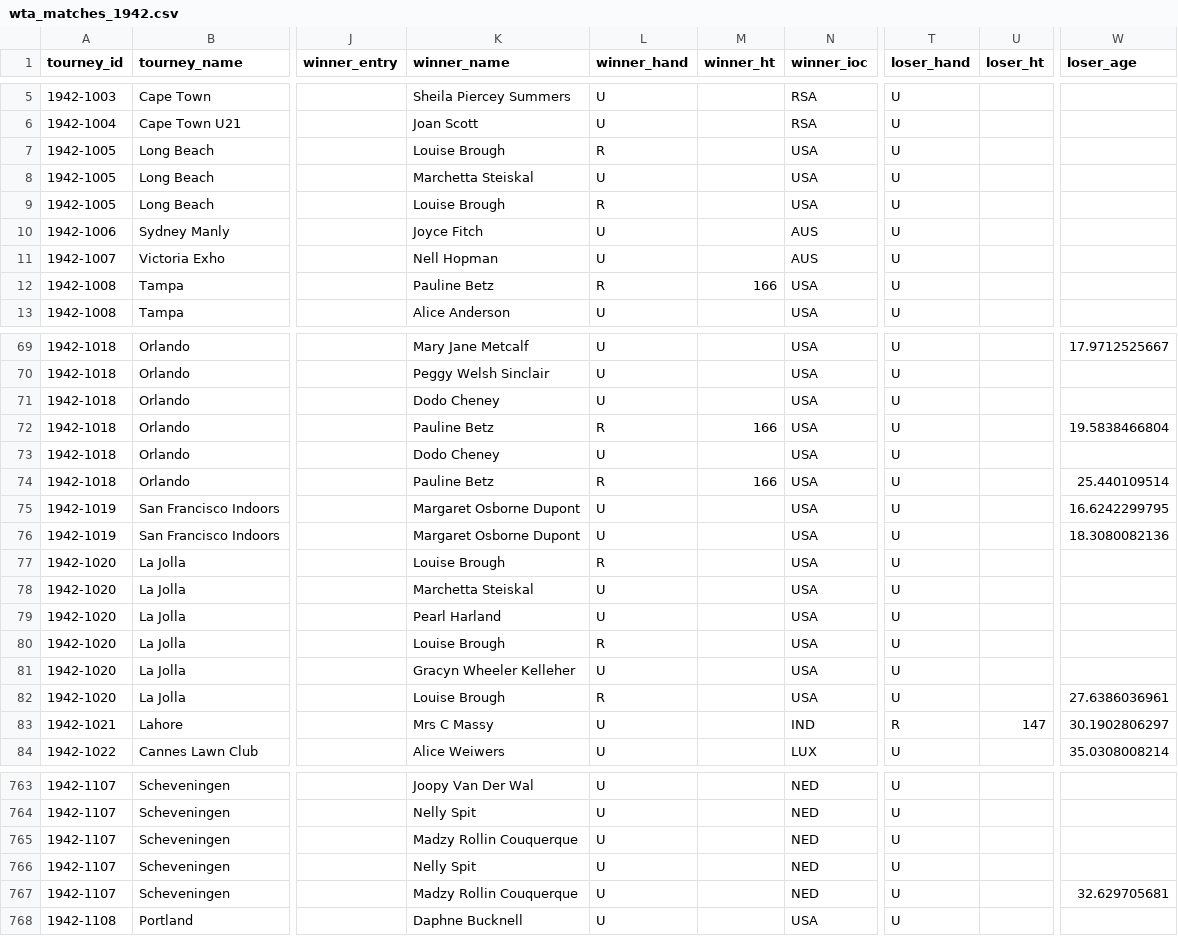
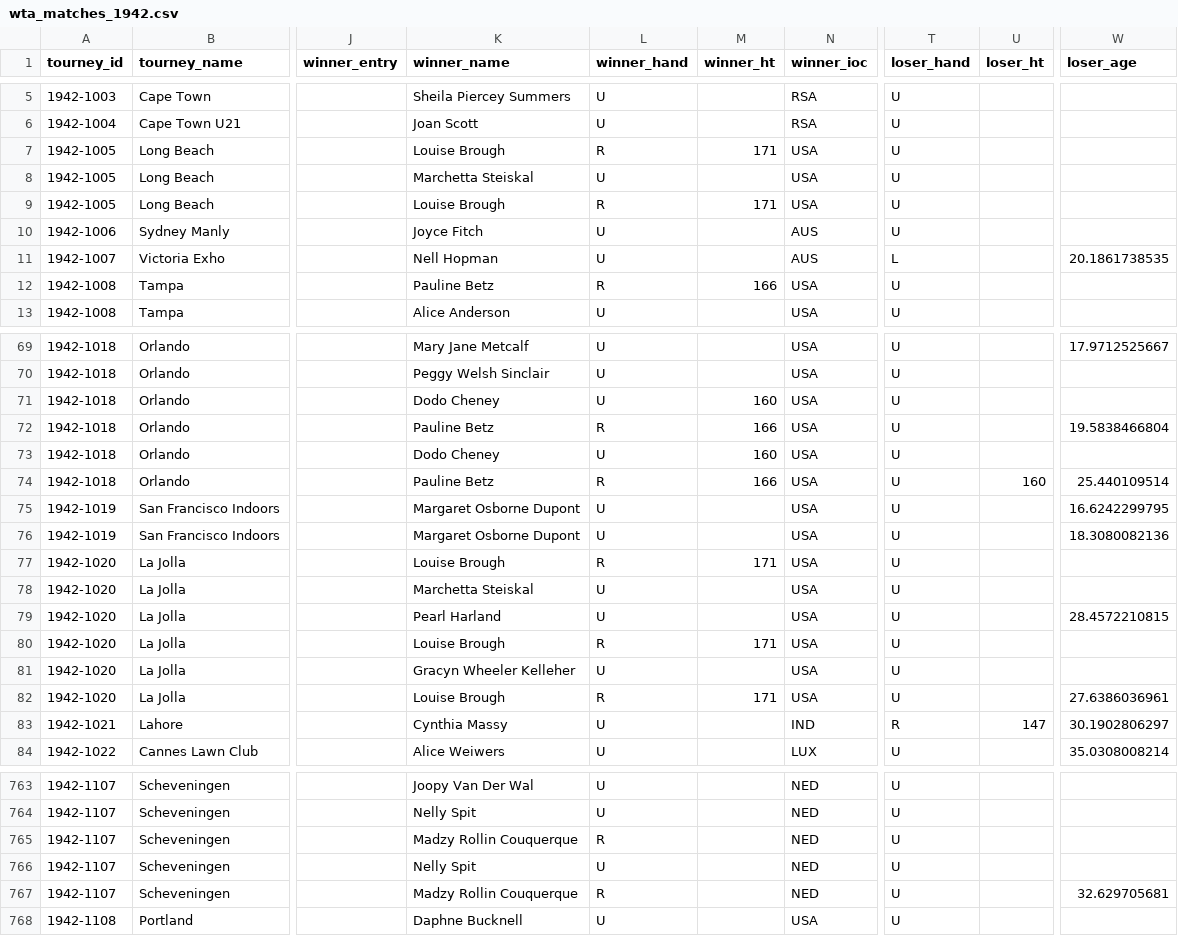
Before and after one commit to JeffSackmann/tennis_wta, a CSV file: wta_matches_1942.csv, drawn as a sheet; only a part is shown, gaps mark what is left out; the diff covers the shown part only; the diff names each change by its address in the sheet, - before the commit and + after, or states it on an @@ line.

```diff
--- a/wta_matches_1942.csv
+++ b/wta_matches_1942.csv
-M7 (winner_ht): (empty)
+M7 (winner_ht): 171
-M9 (winner_ht): (empty)
+M9 (winner_ht): 171
-T11 (loser_hand): U
+T11 (loser_hand): L
-W11 (loser_age): (empty)
+W11 (loser_age): 20.1861738535
-M71 (winner_ht): (empty)
+M71 (winner_ht): 160
-M73 (winner_ht): (empty)
+M73 (winner_ht): 160
-U74 (loser_ht): (empty)
+U74 (loser_ht): 160
-M77 (winner_ht): (empty)
+M77 (winner_ht): 171
-W79 (loser_age): (empty)
+W79 (loser_age): 28.4572210815
-M80 (winner_ht): (empty)
+M80 (winner_ht): 171
-M82 (winner_ht): (empty)
+M82 (winner_ht): 171
-K83 (winner_name): Mrs C Massy
+K83 (winner_name): Cynthia Massy
-L765 (winner_hand): U
+L765 (winner_hand): R
-L767 (winner_hand): U
+L767 (winner_hand): R
```
Also changed, not shown: 71 edited cells elsewhere in this file, wta_matches_1941.csv, wta_matches_1948.csv, 14 other files.
